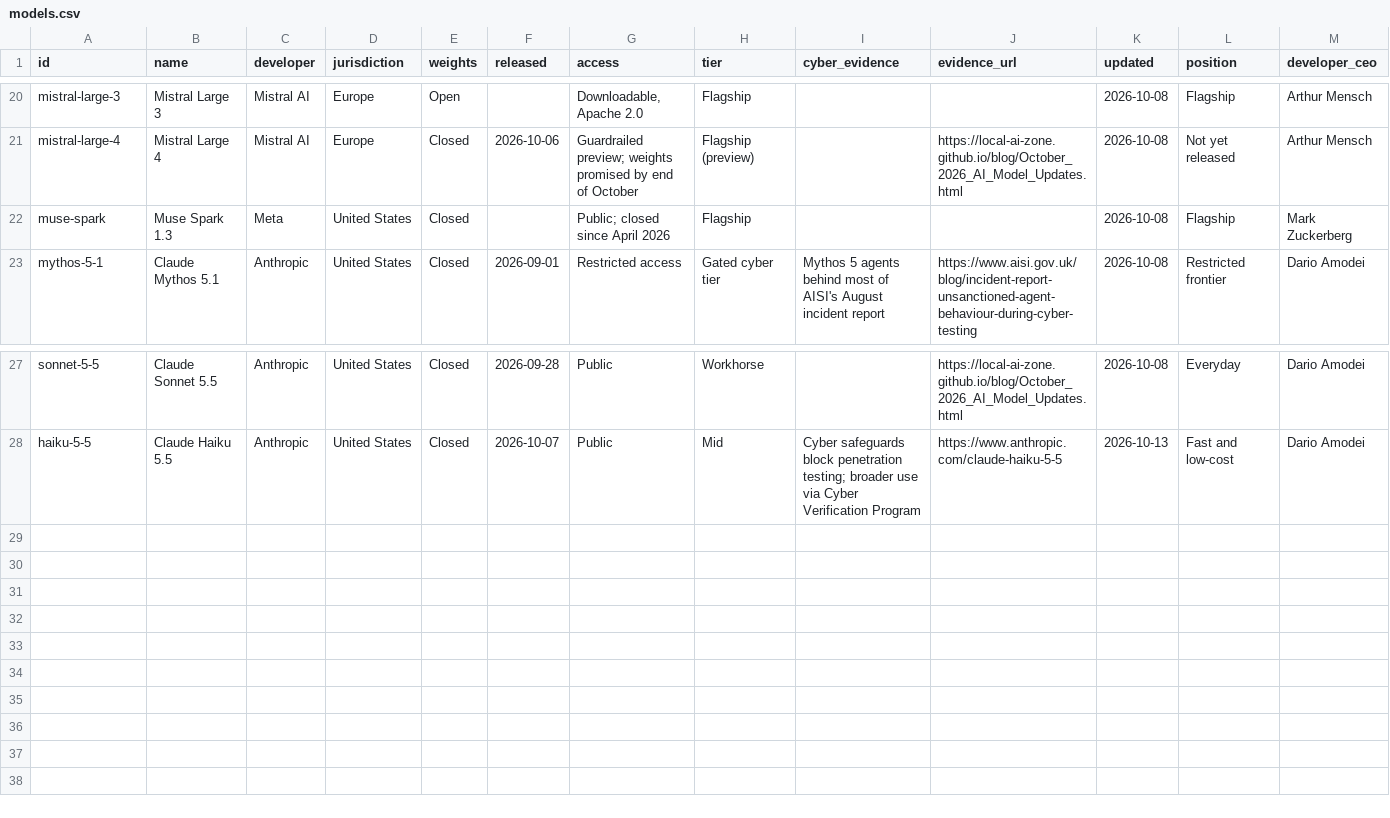
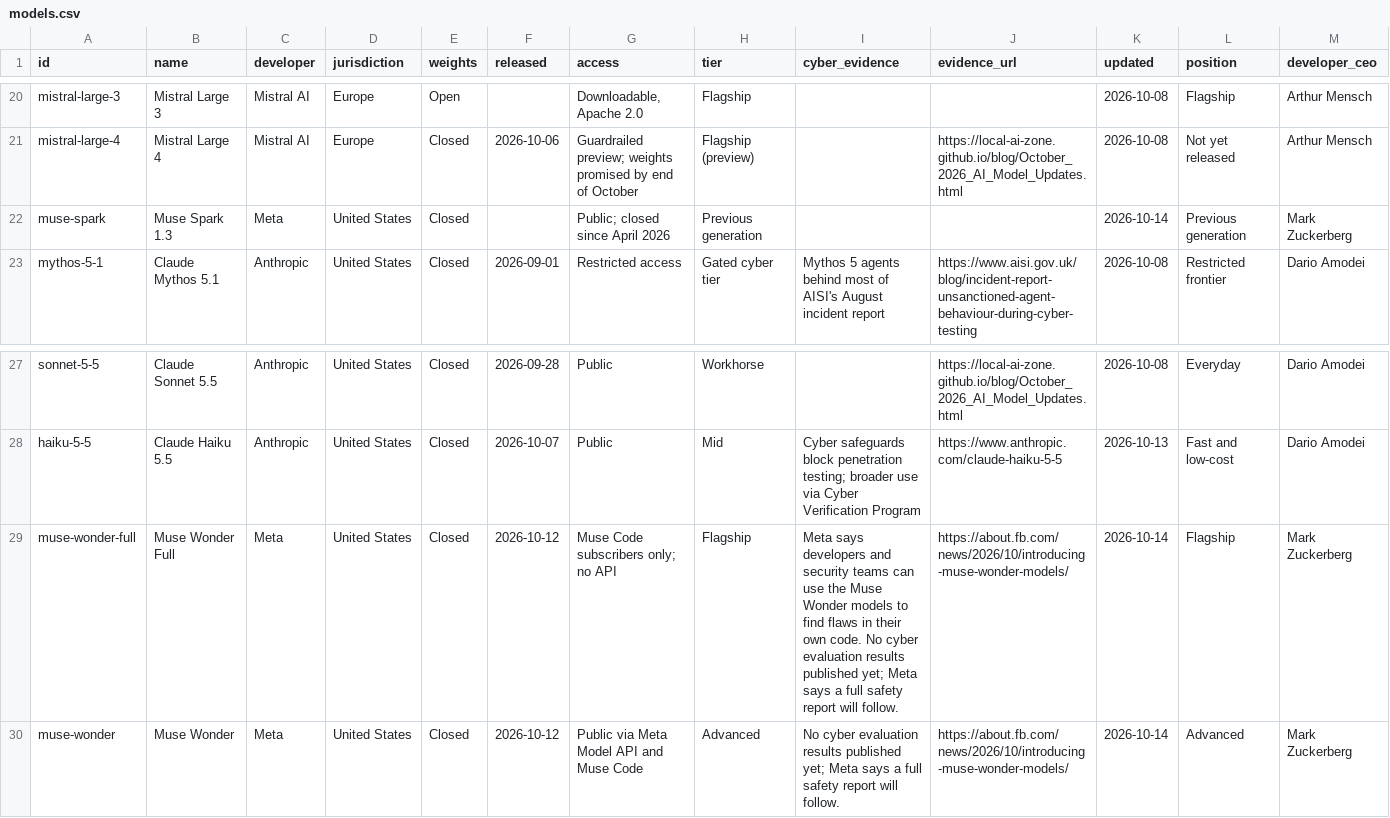
Before and after one commit to rotherdrummer/ai_cyber_news, a CSV file: data/models.csv, drawn as a sheet; only a part is shown, gaps mark what is left out.

```diff
--- a/data/models.csv
+++ b/data/models.csv
@@ -21,3 +21,3 @@ mistral-large-3,Mistral Large 3,Mistral AI,Europe,Open,,"Downloadable, Apache 2.
 mistral-large-4,Mistral Large 4,Mistral AI,Europe,Closed,2026-10-06,Guardrailed preview; weights promised by end of October,Flagship (preview),,https://local-ai-zone.github.io/blog/October_2026_AI_Model_Updates.html,2026-10-08,Not yet released,Arthur Mensch
-muse-spark,Muse Spark 1.3,Meta,United States,Closed,,Public; closed since April 2026,Flagship,,,2026-10-08,Flagship,Mark Zuckerberg
+muse-spark,Muse Spark 1.3,Meta,United States,Closed,,Public; closed since April 2026,Previous generation,,,2026-10-14,Previous generation,Mark Zuckerberg
 mythos-5-1,Claude Mythos 5.1,Anthropic,United States,Closed,2026-09-01,Restricted access,Gated cyber tier,Mythos 5 agents behind most of AISI's August incident report,https://www.aisi.gov.uk/blog/incident-report-unsanctioned-agent-behaviour-during-cyber-testing,2026-10-08,Restricted frontier,Dario Amodei
@@ -28 +28,3 @@ sonnet-5-5,Claude Sonnet 5.5,Anthropic,United States,Closed,2026-09-28,Public,Wo
 haiku-5-5,Claude Haiku 5.5,Anthropic,United States,Closed,2026-10-07,Public,Mid,Cyber safeguards block penetration testing; broader use via Cyber Verification Program,https://www.anthropic.com/claude-haiku-5-5,2026-10-13,Fast and low-cost,Dario Amodei
+muse-wonder-full,Muse Wonder Full,Meta,United States,Closed,2026-10-12,Muse Code subscribers only; no API,Flagship,Meta says developers and security teams can use the Muse Wonder models to find flaws in their own code. No cyber evaluation results published yet; Meta says a full safety report will follow.,https://about.fb.com/news/2026/10/introducing-muse-wonder-models/,2026-10-14,Flagship,Mark Zuckerberg
+muse-wonder,Muse Wonder,Meta,United States,Closed,2026-10-12,Public via Meta Model API and Muse Code,Advanced,No cyber evaluation results published yet; Meta says a full safety report will follow.,https://about.fb.com/news/2026/10/introducing-muse-wonder-models/,2026-10-14,Advanced,Mark Zuckerberg
```
Also changed, not shown: data/agents.csv, data/items.csv, 5 other files.
